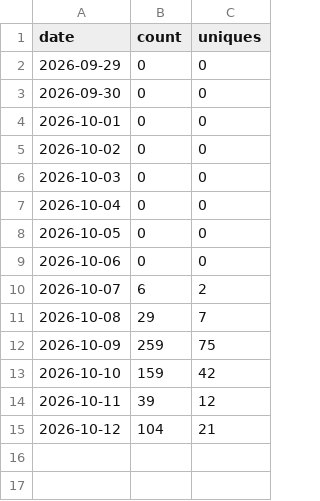
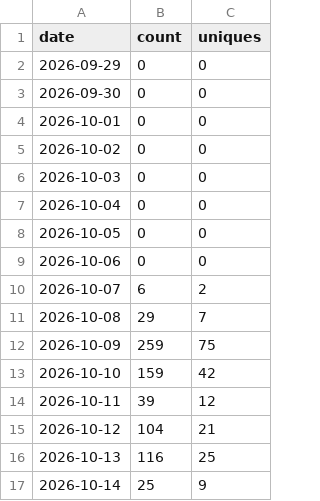
Before and after one commit to Wilhao-CN/WilhasonOceanMaster, a CSV file: traffic-data/views.csv, drawn as a sheet; the diff names each change by its address in the sheet, - before the commit and + after, or states it on an @@ line.

```diff
--- a/traffic-data/views.csv
+++ b/traffic-data/views.csv
+row 16: 2026-10-13 | 116 | 25
+row 17: 2026-10-14 | 25 | 9
```
Also changed, not shown: traffic-data/clones.csv, 1 other file.
